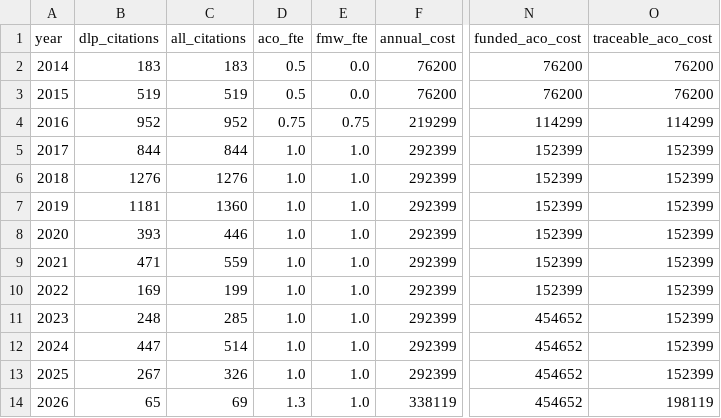
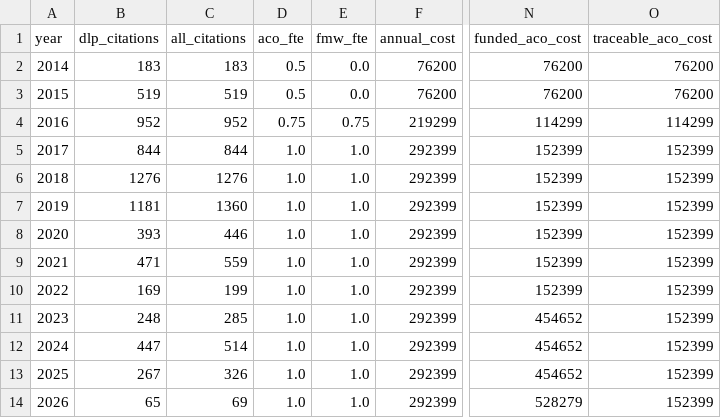
Before and after one commit to avrignaud/seattledogparkdata, a CSV file: data/enforcement-year-metrics.csv, drawn as a sheet; only a part is shown, gaps mark what is left out; the diff names each change by its address in the sheet, - before the commit and + after, or states it on an @@ line.

```diff
--- a/data/enforcement-year-metrics.csv
+++ b/data/enforcement-year-metrics.csv
-D14 (aco_fte): 1.3
+D14 (aco_fte): 1.0
-F14 (annual_cost): 338119
+F14 (annual_cost): 292399
-N14 (funded_aco_cost): 454652
+N14 (funded_aco_cost): 528279
-O14 (traceable_aco_cost): 198119
+O14 (traceable_aco_cost): 152399
```
Also changed, not shown: data/budget-detail.csv, data/seattle-timeseries.csv, 17 other files.
